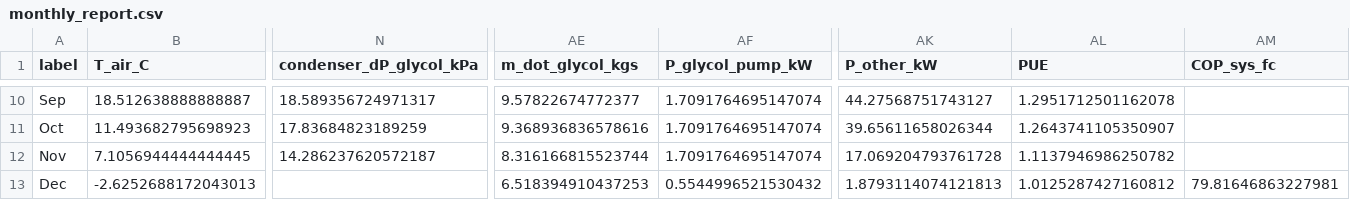
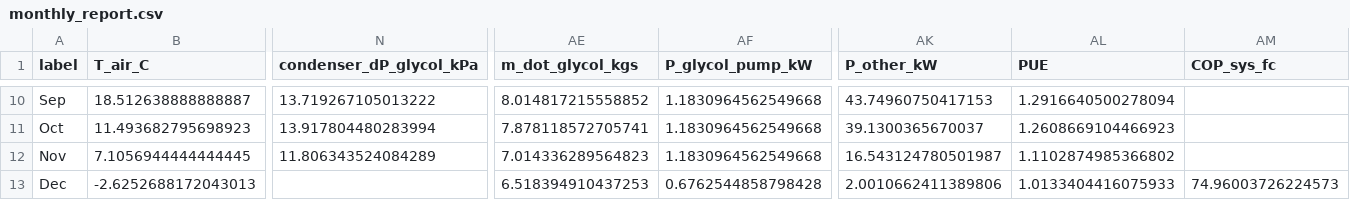
Before and after one commit to younes-heidari/IRCC-Data-Center, a CSV file: monthly_report.csv, drawn as a sheet; only a part is shown, gaps mark what is left out; the diff covers the shown part only; the diff names each change by its address in the sheet, - before the commit and + after, or states it on an @@ line.

```diff
--- a/monthly_report.csv
+++ b/monthly_report.csv
-N10 (condenser_dP_glycol_kPa): 18.589356724971317
+N10 (condenser_dP_glycol_kPa): 13.719267105013222
-AE10 (m_dot_glycol_kgs): 9.57822674772377
+AE10 (m_dot_glycol_kgs): 8.014817215558852
-AF10:AF12 (P_glycol_pump_kW): 1.7091764695147074
+AF10:AF12 (P_glycol_pump_kW): 1.1830964562549668
-AK10 (P_other_kW): 44.27568751743127
+AK10 (P_other_kW): 43.74960750417153
-AL10 (PUE): 1.2951712501162078
+AL10 (PUE): 1.2916640500278094
-N11 (condenser_dP_glycol_kPa): 17.83684823189259
+N11 (condenser_dP_glycol_kPa): 13.917804480283994
-AE11 (m_dot_glycol_kgs): 9.368936836578616
+AE11 (m_dot_glycol_kgs): 7.878118572705741
-AK11 (P_other_kW): 39.65611658026344
+AK11 (P_other_kW): 39.1300365670037
-AL11 (PUE): 1.2643741105350907
+AL11 (PUE): 1.2608669104466923
-N12 (condenser_dP_glycol_kPa): 14.286237620572187
+N12 (condenser_dP_glycol_kPa): 11.806343524084289
-AE12 (m_dot_glycol_kgs): 8.316166815523744
+AE12 (m_dot_glycol_kgs): 7.014336289564823
-AK12 (P_other_kW): 17.069204793761728
+AK12 (P_other_kW): 16.543124780501987
-AL12 (PUE): 1.1137946986250782
+AL12 (PUE): 1.1102874985366802
-AF13 (P_glycol_pump_kW): 0.5544996521530432
+AF13 (P_glycol_pump_kW): 0.6762544858798428
-AK13 (P_other_kW): 1.8793114074121813
+AK13 (P_other_kW): 2.0010662411389806
-AL13 (PUE): 1.0125287427160812
+AL13 (PUE): 1.0133404416075933
-AM13 (COP_sys_fc): 79.81646863227981
+AM13 (COP_sys_fc): 74.96003726224573
```
Also changed, not shown: 38 edited cells elsewhere in this file, seasonal_report.csv, 1 other file.
